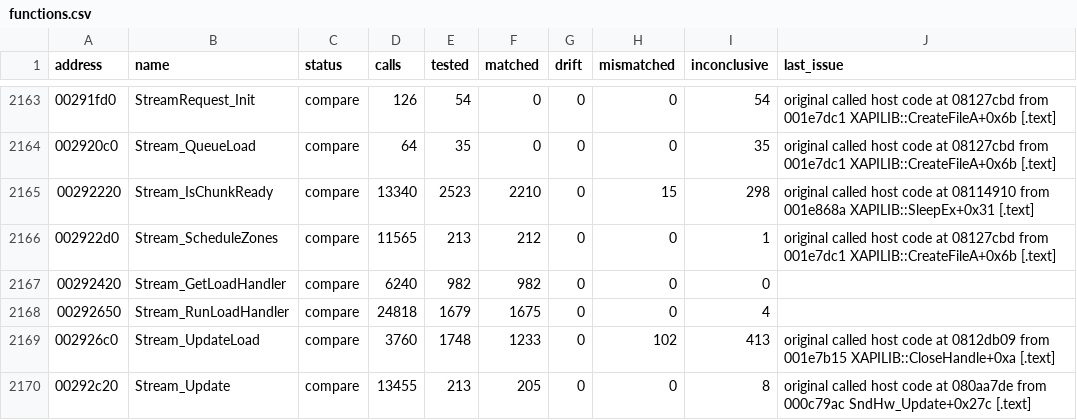
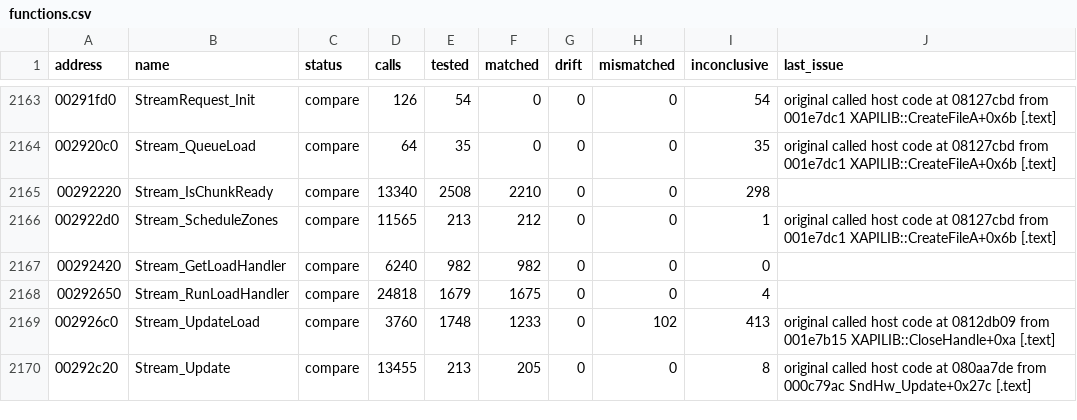
Before and after one commit to SmokeDoggy044/CoD2-BRO-Decomp, a CSV file: tools/data/functions.csv, drawn as a sheet; only a part is shown, gaps mark what is left out.

```diff
--- a/tools/data/functions.csv
+++ b/tools/data/functions.csv
@@ -2164,3 +2164,3 @@ address,name,status,calls,tested,matched,drift,mismatched,inconclusive,last_issu
 002920c0,Stream_QueueLoad,compare,64,35,0,0,0,35,"original called host code at 08127cbd from 001e7dc1 XAPILIB::CreateFileA+0x6b [.text]"
-00292220,Stream_IsChunkReady,compare,13340,2523,2210,0,15,298,"original called host code at 08114910 from 001e868a XAPILIB::SleepEx+0x31 [.text]"
+00292220,Stream_IsChunkReady,compare,13340,2508,2210,0,0,298,""
 002922d0,Stream_ScheduleZones,compare,11565,213,212,0,0,1,"original called host code at 08127cbd from 001e7dc1 XAPILIB::CreateFileA+0x6b [.text]"
```
Also changed, not shown: tools/data/set_aside.csv, 1 other file.
